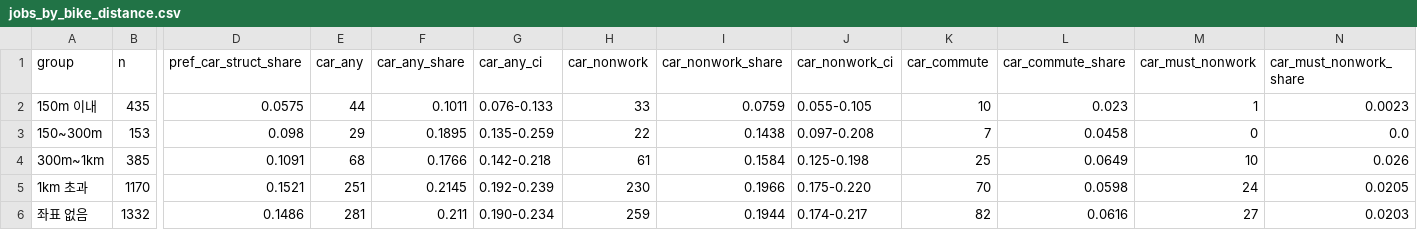
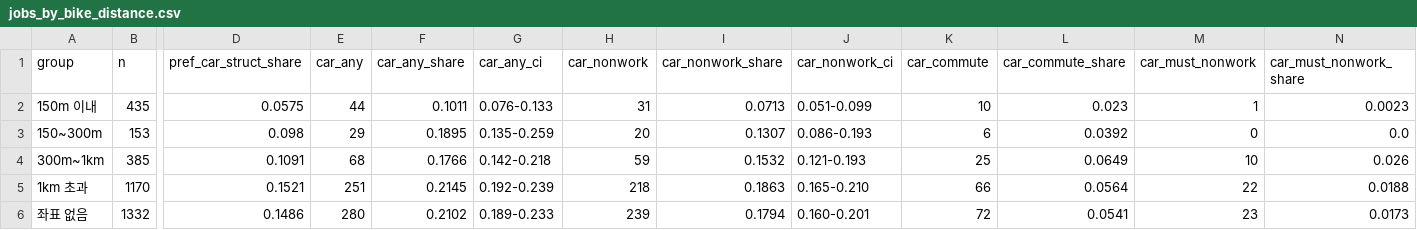
Before and after one commit to YJEFFf/hwaseong-bike-to-work, a CSV file: jobs/results/jobs_by_bike_distance.csv, drawn as a sheet; only a part is shown, gaps mark what is left out; the diff names each change by its address in the sheet, - before the commit and + after, or states it on an @@ line.

```diff
--- a/jobs/results/jobs_by_bike_distance.csv
+++ b/jobs/results/jobs_by_bike_distance.csv
-H2 (car_nonwork): 33
+H2 (car_nonwork): 31
-I2 (car_nonwork_share): 0.0759
+I2 (car_nonwork_share): 0.0713
-J2 (car_nonwork_ci): 0.055-0.105
+J2 (car_nonwork_ci): 0.051-0.099
-H3 (car_nonwork): 22
+H3 (car_nonwork): 20
-I3 (car_nonwork_share): 0.1438
+I3 (car_nonwork_share): 0.1307
-J3 (car_nonwork_ci): 0.097-0.208
+J3 (car_nonwork_ci): 0.086-0.193
-K3 (car_commute): 7
+K3 (car_commute): 6
-L3 (car_commute_share): 0.0458
+L3 (car_commute_share): 0.0392
-H4 (car_nonwork): 61
+H4 (car_nonwork): 59
-I4 (car_nonwork_share): 0.1584
+I4 (car_nonwork_share): 0.1532
-J4 (car_nonwork_ci): 0.125-0.198
+J4 (car_nonwork_ci): 0.121-0.193
-H5 (car_nonwork): 230
+H5 (car_nonwork): 218
-I5 (car_nonwork_share): 0.1966
+I5 (car_nonwork_share): 0.1863
-J5 (car_nonwork_ci): 0.175-0.220
+J5 (car_nonwork_ci): 0.165-0.210
-K5 (car_commute): 70
+K5 (car_commute): 66
-L5 (car_commute_share): 0.0598
+L5 (car_commute_share): 0.0564
-M5 (car_must_nonwork): 24
+M5 (car_must_nonwork): 22
-N5 (car_must_nonwork_share): 0.0205
+N5 (car_must_nonwork_share): 0.0188
-E6 (car_any): 281
+E6 (car_any): 280
-F6 (car_any_share): 0.211
+F6 (car_any_share): 0.2102
-G6 (car_any_ci): 0.190-0.234
+G6 (car_any_ci): 0.189-0.233
-H6 (car_nonwork): 259
+H6 (car_nonwork): 239
-I6 (car_nonwork_share): 0.1944
+I6 (car_nonwork_share): 0.1794
-J6 (car_nonwork_ci): 0.174-0.217
+J6 (car_nonwork_ci): 0.160-0.201
-K6 (car_commute): 82
+K6 (car_commute): 72
-L6 (car_commute_share): 0.0616
+L6 (car_commute_share): 0.0541
-M6 (car_must_nonwork): 27
+M6 (car_must_nonwork): 23
-N6 (car_must_nonwork_share): 0.0203
+N6 (car_must_nonwork_share): 0.0173
```
Also changed, not shown: jobs/results/ai_agreement.csv, jobs/results/jobs_by_bike_distance_production.csv, 14 other files.
